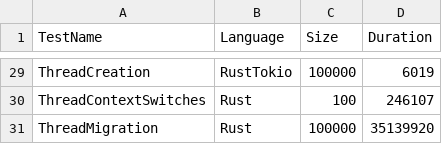
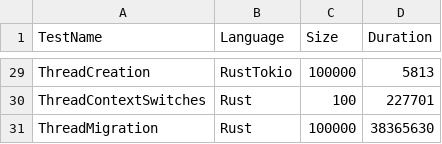
Before and after one commit to RZVD/scs-proj, a CSV file: data.csv, drawn as a sheet; only a part is shown, gaps mark what is left out; the diff covers the shown part only; the diff names each change by its address in the sheet, - before the commit and + after, or states it on an @@ line.

```diff
--- a/data.csv
+++ b/data.csv
-D29 (Duration): 6019
+D29 (Duration): 5813
-D30 (Duration): 246107
+D30 (Duration): 227701
-D31 (Duration): 35139920
+D31 (Duration): 38365630
```
Also changed, not shown: 27 edited cells elsewhere in this file, 4 other files.
